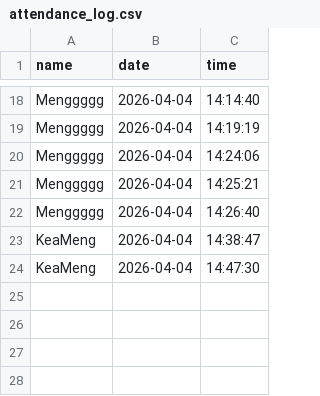
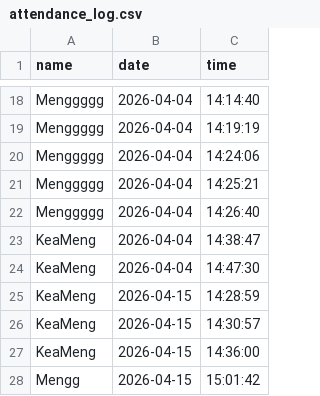
Before and after one commit to KeaMeng-ING/Face-Recognition-Based-Student-Attendance-System, a CSV file: attendance_log.csv, drawn as a sheet; only a part is shown, gaps mark what is left out; the diff names each change by its address in the sheet, - before the commit and + after, or states it on an @@ line.

```diff
--- a/attendance_log.csv
+++ b/attendance_log.csv
+row 25: KeaMeng | 2026-04-15 | 14:28:59
+row 26: KeaMeng | 2026-04-15 | 14:30:57
+row 27: KeaMeng | 2026-04-15 | 14:36:00
+row 28: Mengg | 2026-04-15 | 15:01:42
```
Also changed, not shown: 18 other files.
